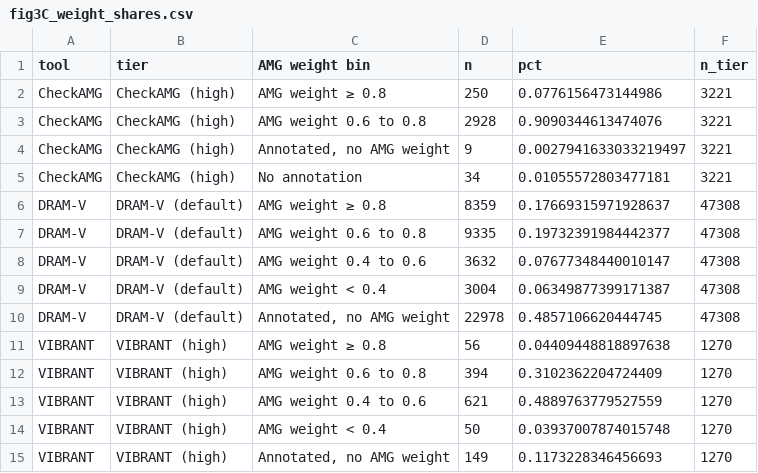
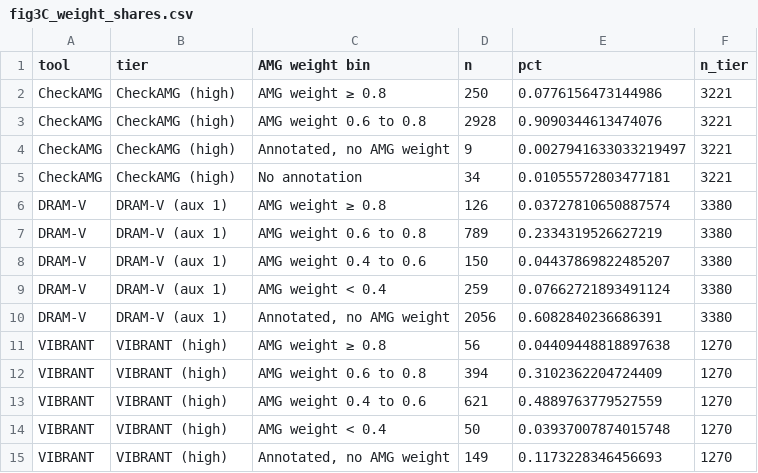
Before and after one commit to AnantharamanLab/CheckAMG, a CSV file: notebooks/tables/amg_benchmark/source_data/fig3C_weight_shares.csv, drawn as a sheet.

```diff
--- a/notebooks/tables/amg_benchmark/source_data/fig3C_weight_shares.csv
+++ b/notebooks/tables/amg_benchmark/source_data/fig3C_weight_shares.csv
@@ -5,7 +5,7 @@ CheckAMG,CheckAMG (high),"Annotated, no AMG weight",9,0.0027941633033219497,3221
 CheckAMG,CheckAMG (high),No annotation,34,0.01055572803477181,3221
-DRAM-V,DRAM-V (default),AMG weight ≥ 0.8,8359,0.17669315971928637,47308
-DRAM-V,DRAM-V (default),AMG weight 0.6 to 0.8,9335,0.19732391984442377,47308
-DRAM-V,DRAM-V (default),AMG weight 0.4 to 0.6,3632,0.07677348440010147,47308
-DRAM-V,DRAM-V (default),AMG weight < 0.4,3004,0.06349877399171387,47308
-DRAM-V,DRAM-V (default),"Annotated, no AMG weight",22978,0.4857106620444745,47308
+DRAM-V,DRAM-V (aux 1),AMG weight ≥ 0.8,126,0.03727810650887574,3380
+DRAM-V,DRAM-V (aux 1),AMG weight 0.6 to 0.8,789,0.2334319526627219,3380
+DRAM-V,DRAM-V (aux 1),AMG weight 0.4 to 0.6,150,0.04437869822485207,3380
+DRAM-V,DRAM-V (aux 1),AMG weight < 0.4,259,0.07662721893491124,3380
+DRAM-V,DRAM-V (aux 1),"Annotated, no AMG weight",2056,0.6082840236686391,3380
 VIBRANT,VIBRANT (high),AMG weight ≥ 0.8,56,0.04409448818897638,1270
```
Also changed, not shown: notebooks/tables/amg_benchmark/source_data/fig3D_cautious_shares.csv, 23 other files.
